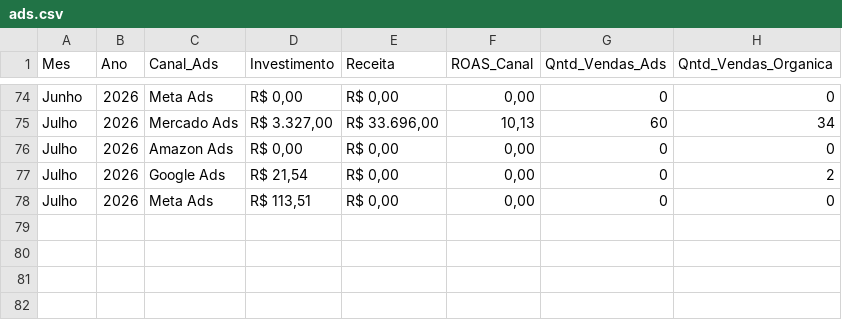
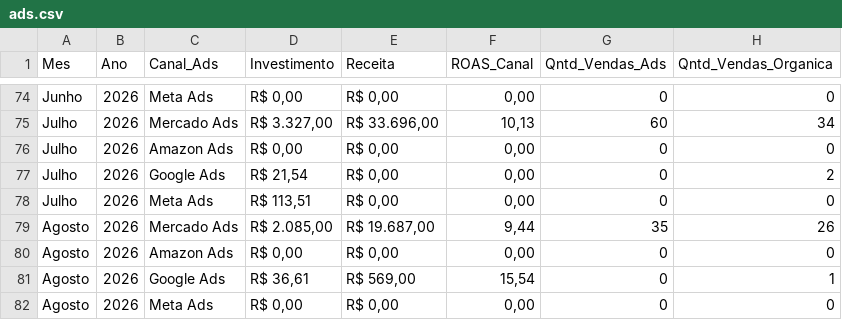
Before and after one commit to shiva-bioart/dashboard, a CSV file: ads.csv, drawn as a sheet; only a part is shown, gaps mark what is left out; the diff names each change by its address in the sheet, - before the commit and + after, or states it on an @@ line.

Commit message:
ads.csv
Atualização dos Ads de Agosto/26

```diff
--- a/ads.csv
+++ b/ads.csv
+row 79: Agosto | 2026 | Mercado Ads | R$ 2.085,00 | R$ 19.687,00 | 9,44 | 35 | 26
+row 80: Agosto | 2026 | Amazon Ads | R$ 0,00 | R$ 0,00 | 0,00 | 0 | 0
+row 81: Agosto | 2026 | Google Ads | R$ 36,61 | R$ 569,00 | 15,54 | 0 | 1
+row 82: Agosto | 2026 | Meta Ads | R$ 0,00 | R$ 0,00 | 0,00 | 0 | 0
```
